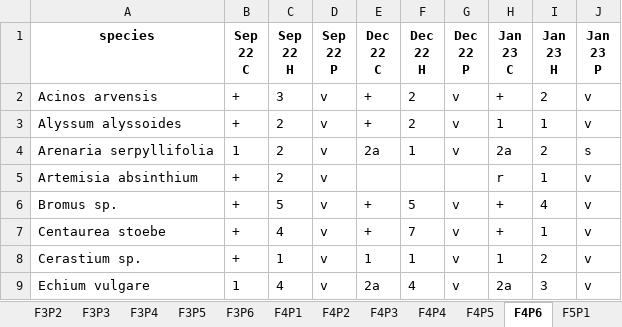
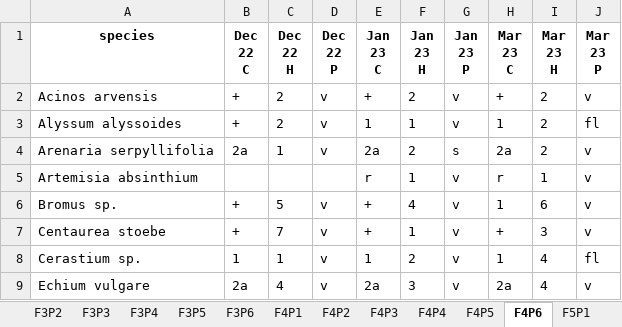
Before and after one commit to Kryshtoson/Forms_Fevin-fenomor, an Excel workbook: out/Fevin.xlsx, sheet F4P6, drawn as a sheet; only a part is shown; values as stored, in another font and other column widths than the file's, no borders; ↵ is a line break in a cell; the diff covers the shown part only; the diff names each change by its address in the sheet, - before the commit and + after, or states it on an @@ line.

```diff
--- a/out/Fevin.xlsx (sheet F4P6)
+++ b/out/Fevin.xlsx (sheet F4P6)
-B1: Sep ↵ 22 ↵ C
+B1: Dec ↵ 22 ↵ C
-C1: Sep ↵ 22 ↵ H
+C1: Dec ↵ 22 ↵ H
-D1: Sep ↵ 22 ↵ P
+D1: Dec ↵ 22 ↵ P
-E1: Dec ↵ 22 ↵ C
+E1: Jan ↵ 23 ↵ C
-F1: Dec ↵ 22 ↵ H
+F1: Jan ↵ 23 ↵ H
-G1: Dec ↵ 22 ↵ P
+G1: Jan ↵ 23 ↵ P
-H1: Jan ↵ 23 ↵ C
+H1: Mar ↵ 23 ↵ C
-I1: Jan ↵ 23 ↵ H
+I1: Mar ↵ 23 ↵ H
-J1: Jan ↵ 23 ↵ P
+J1: Mar ↵ 23 ↵ P
-C2 (Dec 22 H): 3
+C2 (Dec 22 H): 2
-E3 (Jan 23 C): +
+E3 (Jan 23 C): 1
-F3 (Jan 23 H): 2
+F3 (Jan 23 H): 1
-I3 (Mar 23 H): 1
+I3 (Mar 23 H): 2
-J3 (Mar 23 P): v
+J3 (Mar 23 P): fl
-B4 (Dec 22 C): 1
+B4 (Dec 22 C): 2a
-C4 (Dec 22 H): 2
+C4 (Dec 22 H): 1
-F4 (Jan 23 H): 1
+F4 (Jan 23 H): 2
-G4 (Jan 23 P): v
+G4 (Jan 23 P): s
-J4 (Mar 23 P): s
+J4 (Mar 23 P): v
-B5 (Dec 22 C): +
+B5 (Dec 22 C): (empty)
-C5 (Dec 22 H): 2
+C5 (Dec 22 H): (empty)
-D5 (Dec 22 P): v
+D5 (Dec 22 P): (empty)
-E5 (Jan 23 C): (empty)
+E5 (Jan 23 C): r
-F5 (Jan 23 H): (empty)
+F5 (Jan 23 H): 1
-G5 (Jan 23 P): (empty)
+G5 (Jan 23 P): v
-F6 (Jan 23 H): 5
+F6 (Jan 23 H): 4
-H6 (Mar 23 C): +
+H6 (Mar 23 C): 1
-I6 (Mar 23 H): 4
+I6 (Mar 23 H): 6
-C7 (Dec 22 H): 4
+C7 (Dec 22 H): 7
-F7 (Jan 23 H): 7
+F7 (Jan 23 H): 1
-I7 (Mar 23 H): 1
+I7 (Mar 23 H): 3
-B8 (Dec 22 C): +
+B8 (Dec 22 C): 1
-F8 (Jan 23 H): 1
+F8 (Jan 23 H): 2
-I8 (Mar 23 H): 2
+I8 (Mar 23 H): 4
-J8 (Mar 23 P): v
+J8 (Mar 23 P): fl
-B9 (Dec 22 C): 1
+B9 (Dec 22 C): 2a
-F9 (Jan 23 H): 4
+F9 (Jan 23 H): 3
-I9 (Mar 23 H): 3
+I9 (Mar 23 H): 4
```
Also changed, not shown: 1 added row and 46 edited cells elsewhere in this sheet, sheet F7P5, sheet F6P4, sheet F6P2, sheet F5P5, sheet F5P1, sheet F7P2, 35 more sheets, out/Fenomor.xlsx, 4 other files.
